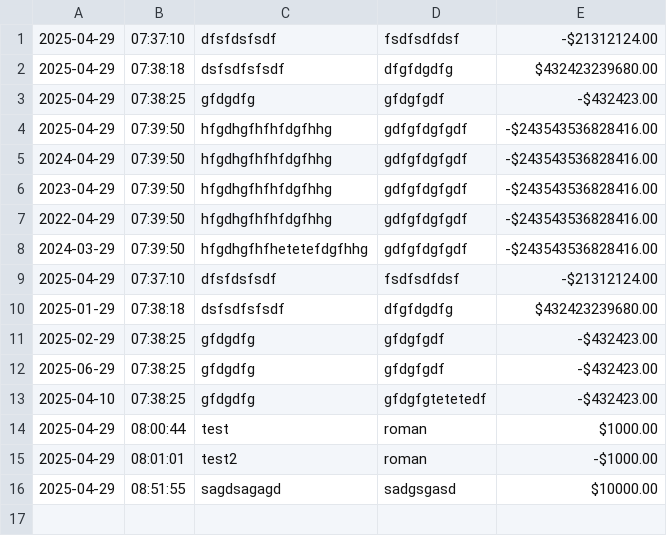
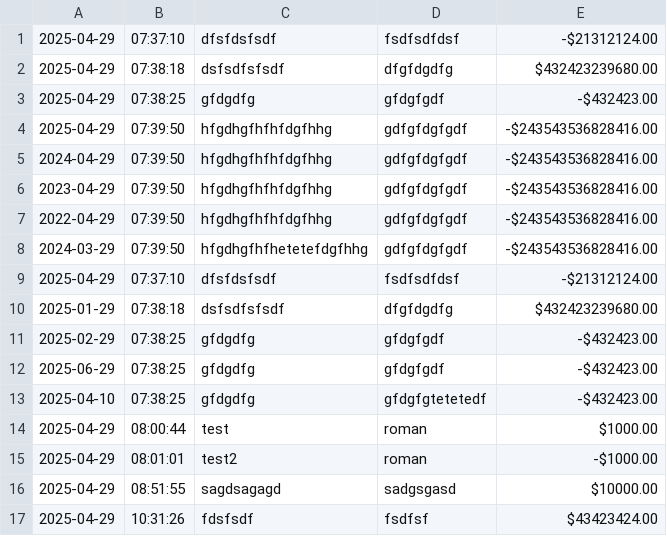
Before and after one commit to Roman-Zanotelli/ReflectionLedgerCLI, a CSV file: src/main/resources/transactions.csv, drawn as a sheet.

```diff
--- a/src/main/resources/transactions.csv
+++ b/src/main/resources/transactions.csv
@@ -16 +16,2 @@
 2025-04-29|08:51:55|sagdsagagd|sadgsgasd|$10000.00
+2025-04-29|10:31:26|fdsfsdf|fsdfsf|$43423424.00
```
Also changed, not shown: target/classes/transactions.csv, 8 other files.
